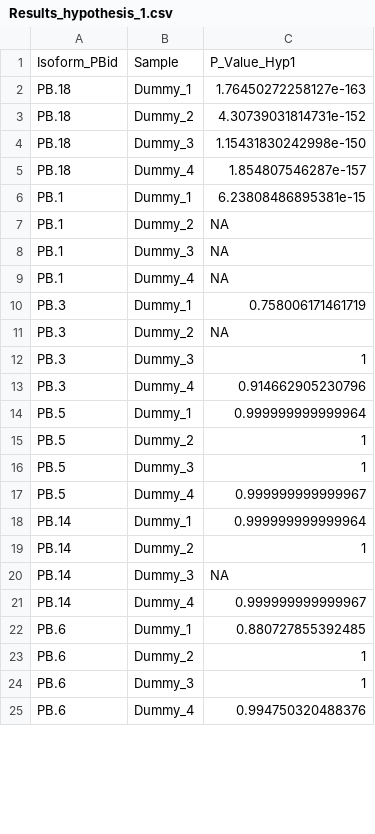
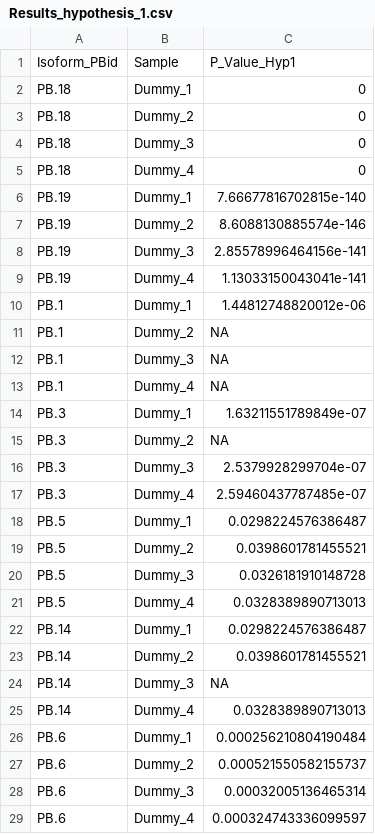
Before and after one commit to yhhc2/Iso-seq_public, a CSV file: Cyclo_noncyclo_comparison/Examples/example2/3.Compare_samples/1.Isoform/Results_hypothesis_1.csv, drawn as a sheet; only a part is shown; the diff covers the shown part only.

```diff
--- a/Cyclo_noncyclo_comparison/Examples/example2/3.Compare_samples/1.Isoform/Results_hypothesis_1.csv
+++ b/Cyclo_noncyclo_comparison/Examples/example2/3.Compare_samples/1.Isoform/Results_hypothesis_1.csv
@@ -1,7 +1,11 @@
 "Isoform_PBid","Sample","P_Value_Hyp1"
-"PB.18","Dummy_1",1.76450272258127e-163
-"PB.18","Dummy_2",4.30739031814731e-152
-"PB.18","Dummy_3",1.15431830242998e-150
-"PB.18","Dummy_4",1.854807546287e-157
-"PB.1","Dummy_1",6.23808486895381e-15
+"PB.18","Dummy_1",0
+"PB.18","Dummy_2",0
+"PB.18","Dummy_3",0
+"PB.18","Dummy_4",0
+"PB.19","Dummy_1",7.66677816702815e-140
+"PB.19","Dummy_2",8.6088130885574e-146
+"PB.19","Dummy_3",2.85578996464156e-141
+"PB.19","Dummy_4",1.13033150043041e-141
+"PB.1","Dummy_1",1.44812748820012e-06
 "PB.1","Dummy_2",NA
@@ -9,17 +13,17 @@
 "PB.1","Dummy_4",NA
-"PB.3","Dummy_1",0.758006171461719
+"PB.3","Dummy_1",1.63211551789849e-07
 "PB.3","Dummy_2",NA
-"PB.3","Dummy_3",1
-"PB.3","Dummy_4",0.914662905230796
-"PB.5","Dummy_1",0.999999999999964
-"PB.5","Dummy_2",1
-"PB.5","Dummy_3",1
-"PB.5","Dummy_4",0.999999999999967
-"PB.14","Dummy_1",0.999999999999964
-"PB.14","Dummy_2",1
+"PB.3","Dummy_3",2.5379928299704e-07
+"PB.3","Dummy_4",2.59460437787485e-07
+"PB.5","Dummy_1",0.0298224576386487
+"PB.5","Dummy_2",0.0398601781455521
+"PB.5","Dummy_3",0.0326181910148728
+"PB.5","Dummy_4",0.0328389890713013
+"PB.14","Dummy_1",0.0298224576386487
+"PB.14","Dummy_2",0.0398601781455521
 "PB.14","Dummy_3",NA
-"PB.14","Dummy_4",0.999999999999967
-"PB.6","Dummy_1",0.880727855392485
-"PB.6","Dummy_2",1
-"PB.6","Dummy_3",1
-"PB.6","Dummy_4",0.994750320488376
+"PB.14","Dummy_4",0.0328389890713013
+"PB.6","Dummy_1",0.000256210804190484
+"PB.6","Dummy_2",0.000521550582155737
+"PB.6","Dummy_3",0.00032005136465314
+"PB.6","Dummy_4",0.000324743336099597
```
Also changed, not shown: 18 edited cells elsewhere in this file, Cyclo_noncyclo_comparison/Examples/example2/3.Compare_samples/1.Isoform/Hyp1_Top_Isoforms_Dummy_1.csv, Cyclo_noncyclo_comparison/Examples/example2/3.Compare_samples/1.Isoform/data_combined_full.csv, 52 other files.
